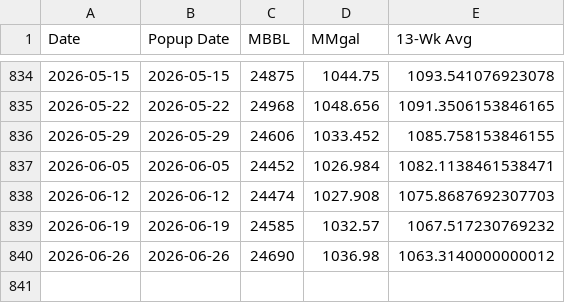
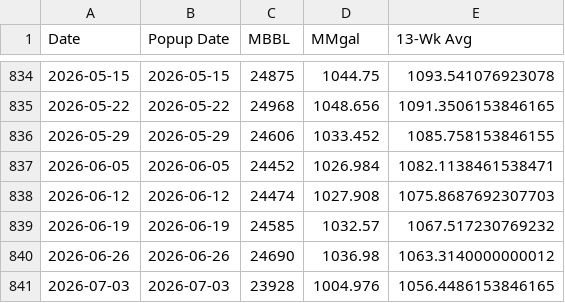
Before and after one commit to hruck/growthenergy-dashboard-data, a CSV file: production/ethanol_ending_stocks_weekly.csv, drawn as a sheet; only a part is shown, gaps mark what is left out.

Commit message:
datahub weekly refresh 2026-07-08 [runner]

```diff
--- a/production/ethanol_ending_stocks_weekly.csv
+++ b/production/ethanol_ending_stocks_weekly.csv
@@ -840 +840,2 @@ Date,Popup Date,MBBL,MMgal,13-Wk Avg
 2026-06-26,2026-06-26,24690,1036.98,1063.3140000000012
+2026-07-03,2026-07-03,23928,1004.976,1056.4486153846165
```
Also changed, not shown: production/ethanol_net_inputs_weekly.csv, production/ethanol_production_weekly.csv.
